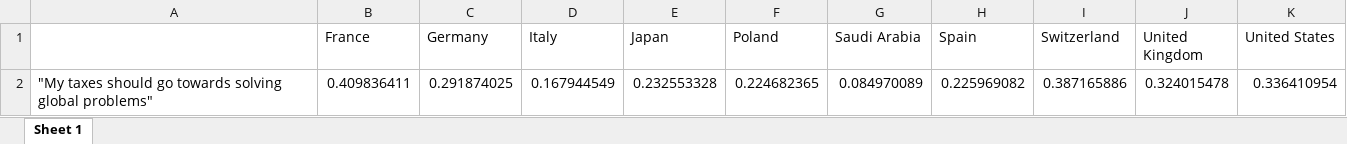
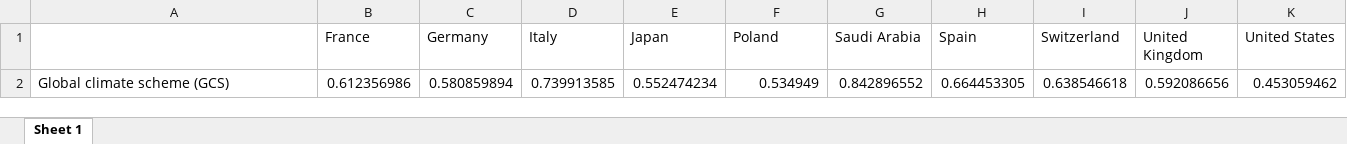
Before and after one commit to bixiou/robustness_global_redistr, an Excel workbook: xlsx/country_comparison/.xlsx, sheet Sheet 1, drawn as a sheet; values as stored, in another font and other column widths than the file's, no borders; removed rows and columns are numbered as before the commit, all else as after; the diff names each change by its address in the sheet, - before the commit and + after, or states it on an @@ line.

```diff
--- a/xlsx/country_comparison/.xlsx (sheet Sheet 1)
+++ b/xlsx/country_comparison/.xlsx (sheet Sheet 1)
-row 2: "My taxes should go towards solving global problems" | 0.409836411 | 0.291874025 | 0.167944549 | 0.232553328 | 0.224682365 | 0.084970089 | 0.225969082 | 0.387165886 | 0.324015478 | 0.336410954
+row 2: Global climate scheme (GCS) | 0.612356986 | 0.580859894 | 0.739913585 | 0.552474234 | 0.534949 | 0.842896552 | 0.664453305 | 0.638546618 | 0.592086656 | 0.453059462
```
Also changed, not shown: xlsx/country_comparison/gcs_ics_all_mean.xlsx, xlsx/country_comparison/gcs_support_positive.xlsx, 22 other files.
